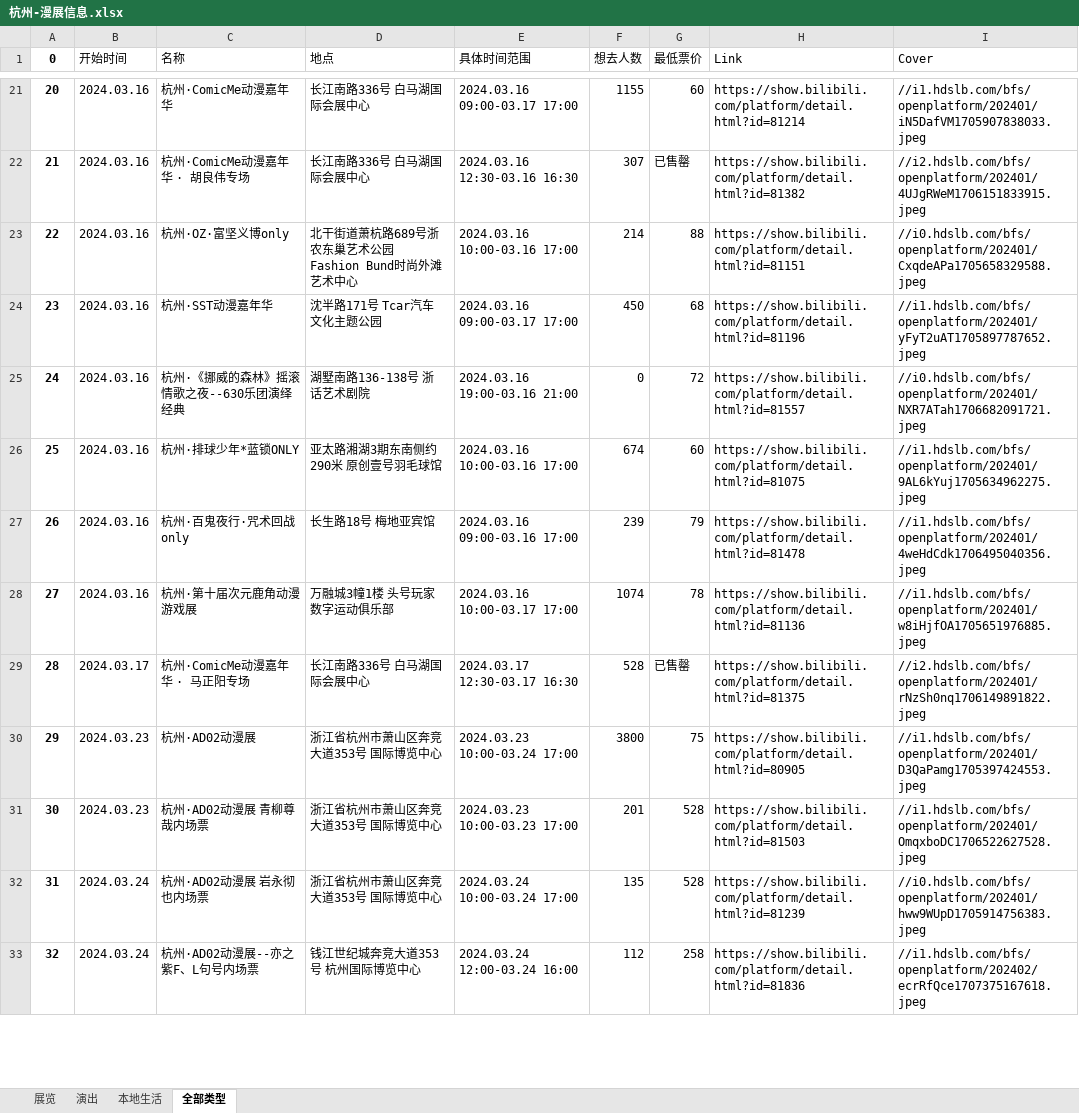
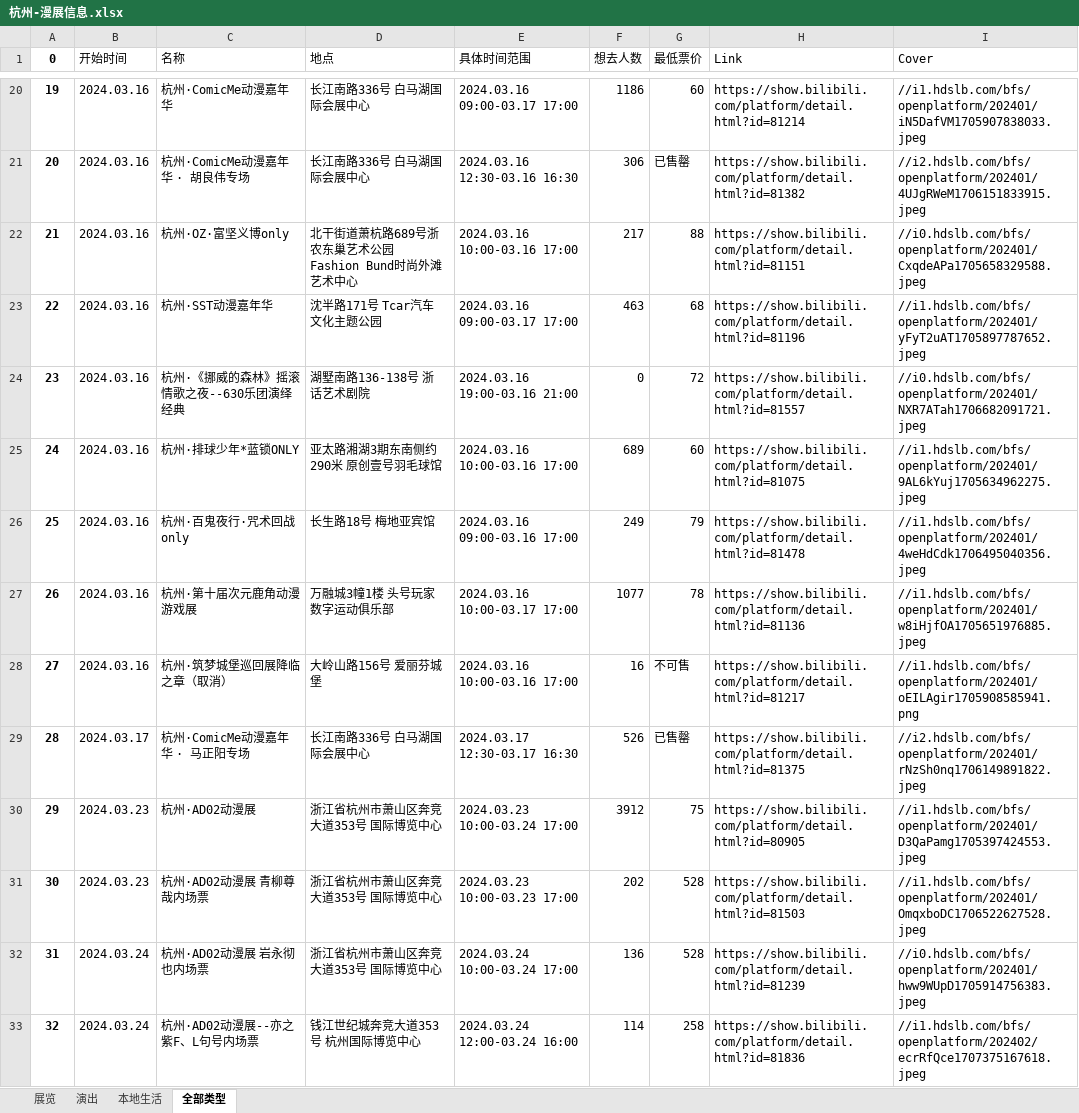
Before and after one commit to liuly0322/BilibiliAnimationExhibitionInformationCollection, an Excel workbook: 杭州-漫展信息.xlsx, sheet 全部类型, drawn as a sheet; only a part is shown, gaps mark what is left out; values as stored, in another font and other column widths than the file's, no borders; addresses are those after the commit; the diff covers the shown part only; the diff names each change by its address in the sheet, - before the commit and + after, or states it on an @@ line.

```diff
--- a/杭州-漫展信息.xlsx (sheet 全部类型)
+++ b/杭州-漫展信息.xlsx (sheet 全部类型)
@@ column A (0) renumbered between rows 2 and 27 @@
-F20 (想去人数): 1155
+F20 (想去人数): 1186
-F21 (想去人数): 307
+F21 (想去人数): 306
-F22 (想去人数): 214
+F22 (想去人数): 217
-F23 (想去人数): 450
+F23 (想去人数): 463
-F25 (想去人数): 674
+F25 (想去人数): 689
-F26 (想去人数): 239
+F26 (想去人数): 249
-F27 (想去人数): 1074
+F27 (想去人数): 1077
+row 28: 27 | 2024.03.16 | 杭州·筑梦城堡巡回展降临之章（取消） | 大岭山路156号 爱丽芬城堡 | 2024.03.16 10:00-03.16 17:00 | 16 | 不可售 | https://show.bilibili.com/platform/detail.html?id=81217 | //i1.hdslb.com/bfs/openplatform/202401/oEILAgir1705908585941.png
-F29 (想去人数): 528
+F29 (想去人数): 526
-F30 (想去人数): 3800
+F30 (想去人数): 3912
-F31 (想去人数): 201
+F31 (想去人数): 202
-F32 (想去人数): 135
+F32 (想去人数): 136
-F33 (想去人数): 112
+F33 (想去人数): 114
```
Also changed, not shown: 1 removed row and 29 edited cells elsewhere in this sheet, sheet 展览, sheet 演出, 上海-漫展信息.xlsx, 北京-漫展信息.xlsx, 15 other files.
